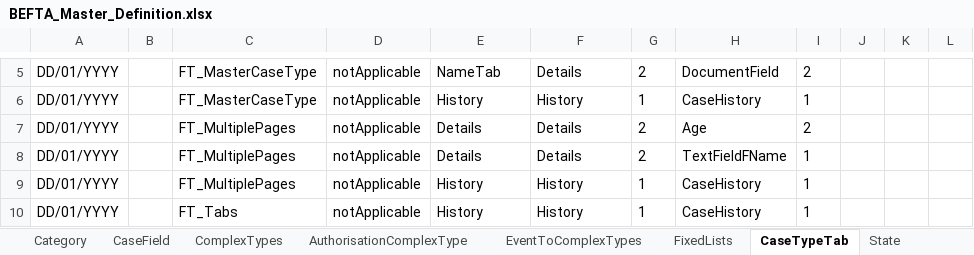
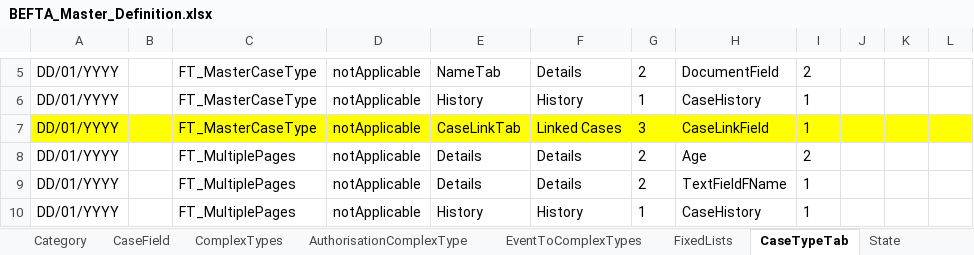
Before and after one commit to hmcts/befta-fw, an Excel workbook: src/main/resources/uk/gov/hmcts/befta/dse/ccd/definitions/excel/BEFTA_Master_Definition.xlsx, sheet CaseTypeTab, drawn as a sheet; only a part is shown, gaps mark what is left out; the shorter side is filled out with more unchanged rows; values as stored, in another font and other column widths than the file's, no borders; table styles not drawn; the diff names each change by its address in the sheet, - before the commit and + after, or states it on an @@ line.

Commit message:
added case link to befta master

```diff
--- a/src/main/resources/uk/gov/hmcts/befta/dse/ccd/definitions/excel/BEFTA_Master_Definition.xlsx (sheet CaseTypeTab)
+++ b/src/main/resources/uk/gov/hmcts/befta/dse/ccd/definitions/excel/BEFTA_Master_Definition.xlsx (sheet CaseTypeTab)
+row 7: DD/01/YYYY |  | FT_MasterCaseType | notApplicable | CaseLinkTab | Linked Cases | 3 | CaseLinkField | 1
```
Also changed, not shown: sheet CaseEventToFields, sheet CaseField, sheet AuthorisationCaseField, sheet ComplexTypes, sheet CaseEvent, sheet AuthorisationCaseEvent, 1 more sheet, 11 other files.
